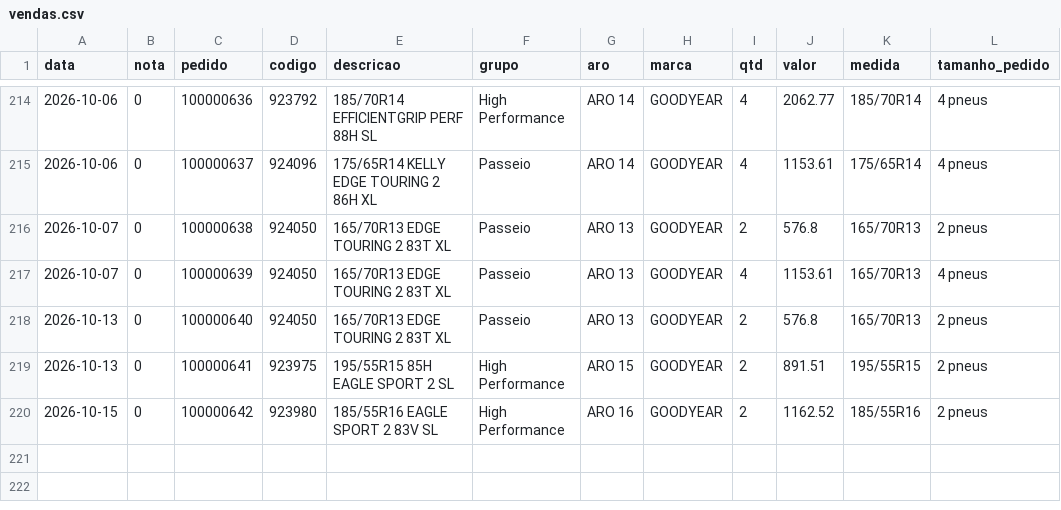
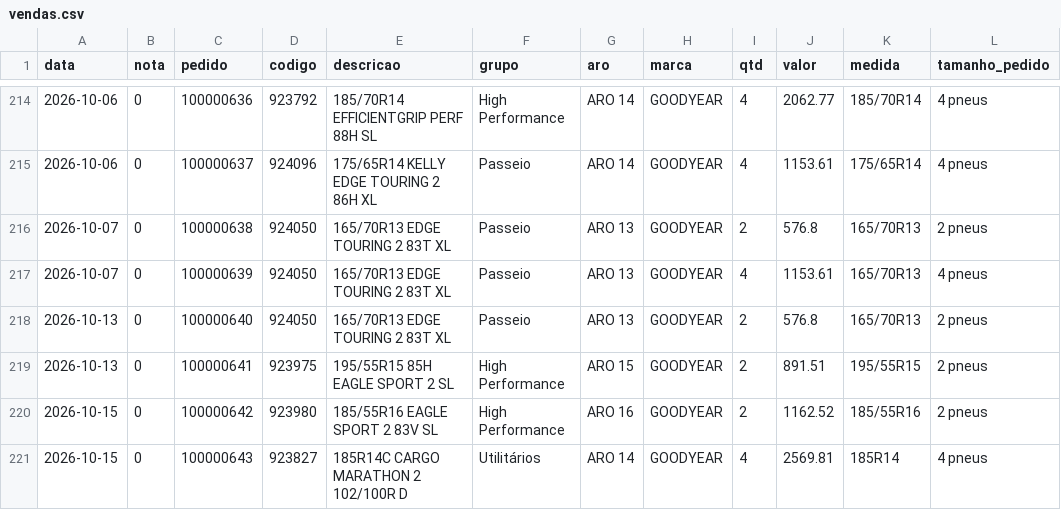
Before and after one commit to lucashenrique089/pesquisa-precos-pesquisa, a CSV file: vendas.csv, drawn as a sheet; only a part is shown, gaps mark what is left out; the diff names each change by its address in the sheet, - before the commit and + after, or states it on an @@ line.

Commit message:
commit09
Venda nova no dia de hoje 2 vendas.

```diff
--- a/vendas.csv
+++ b/vendas.csv
+row 221: 2026-10-15 | 0 | 100000643 | 923827 | 185R14C CARGO MARATHON 2 102/100R D | Utilitários | ARO 14 | GOODYEAR | 4 | 2569.81 | 185R14 | 4 pneus
```
